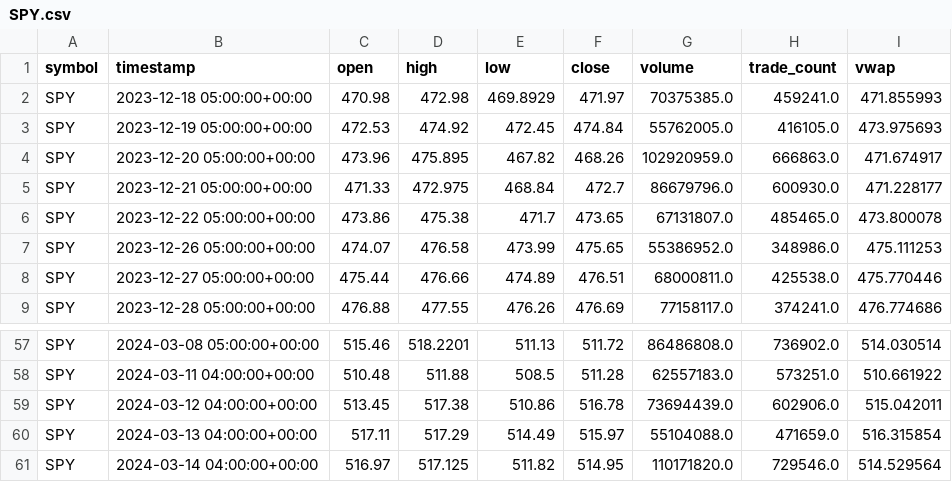
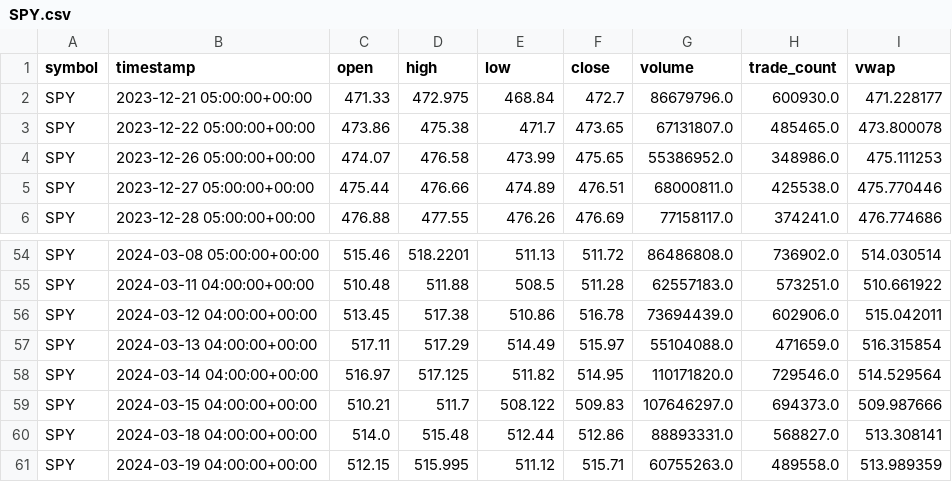
Before and after one commit to dbohn94/msdocs-python-django-webapp-quickstart, a CSV file: hello_azure/history/SPY.csv, drawn as a sheet; only a part is shown, gaps mark what is left out; removed rows and columns are numbered as before the commit, all else as after; the diff names each change by its address in the sheet, - before the commit and + after, or states it on an @@ line.

```diff
--- a/hello_azure/history/SPY.csv
+++ b/hello_azure/history/SPY.csv
-row 2: SPY | 2023-12-18 05:00:00+00:00 | 470.98 | 472.98 | 469.8929 | 471.97 | 70375385.0 | 459241.0 | 471.855993
-row 3: SPY | 2023-12-19 05:00:00+00:00 | 472.53 | 474.92 | 472.45 | 474.84 | 55762005.0 | 416105.0 | 473.975693
-row 4: SPY | 2023-12-20 05:00:00+00:00 | 473.96 | 475.895 | 467.82 | 468.26 | 102920959.0 | 666863.0 | 471.674917
+row 59: SPY | 2024-03-15 04:00:00+00:00 | 510.21 | 511.7 | 508.122 | 509.83 | 107646297.0 | 694373.0 | 509.987666
+row 60: SPY | 2024-03-18 04:00:00+00:00 | 514.0 | 515.48 | 512.44 | 512.86 | 88893331.0 | 568827.0 | 513.308141
+row 61: SPY | 2024-03-19 04:00:00+00:00 | 512.15 | 515.995 | 511.12 | 515.71 | 60755263.0 | 489558.0 | 513.989359
```
Also changed, not shown: 8 other files.
